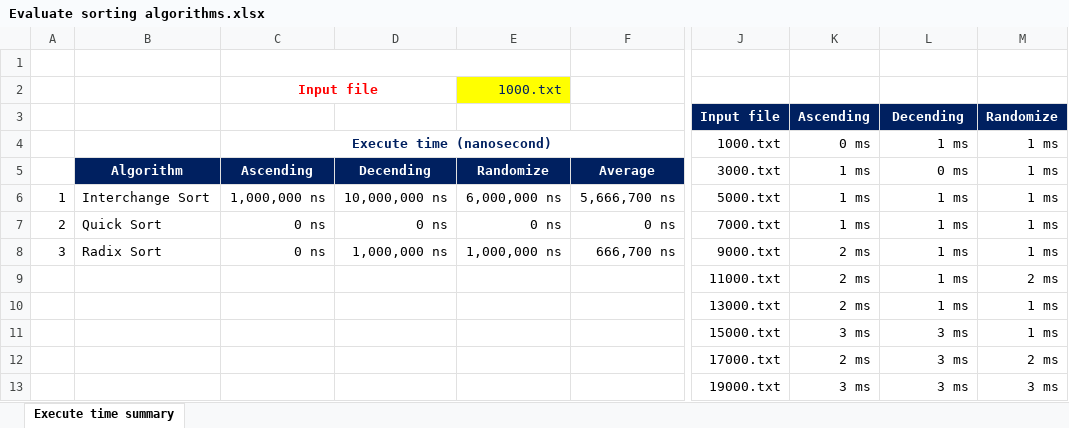
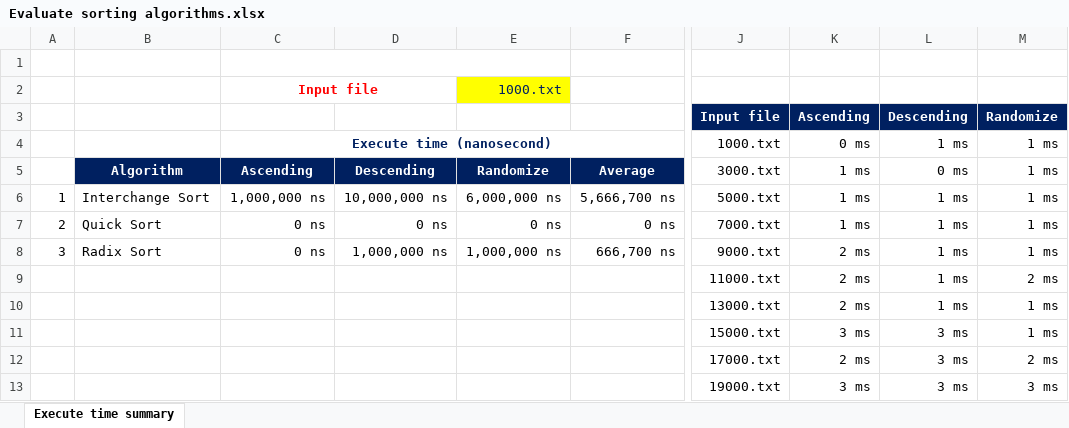
Before and after one commit to 18520339/evaluate-sorting-algorithms, an Excel workbook: Evaluate sorting algorithms.xlsx, sheet Execute time summary, drawn as a sheet; only a part is shown, gaps mark what is left out; values as stored, in another font and other column widths than the file's, no borders; charts and pictures not drawn; the diff names each change by its address in the sheet, - before the commit and + after, or states it on an @@ line.

```diff
--- a/Evaluate sorting algorithms.xlsx (sheet Execute time summary)
+++ b/Evaluate sorting algorithms.xlsx (sheet Execute time summary)
-L3: Decending
+L3: Descending
-D5: Decending
+D5: Descending
```
Also changed, not shown: charts or pictures, 7 other files.
